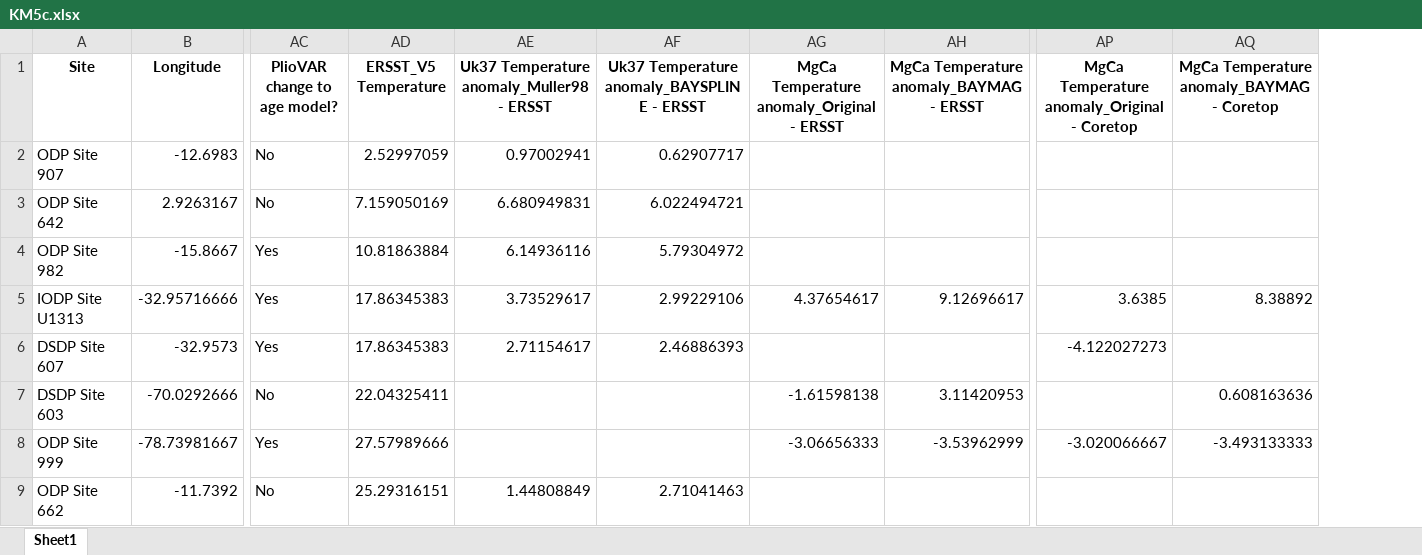
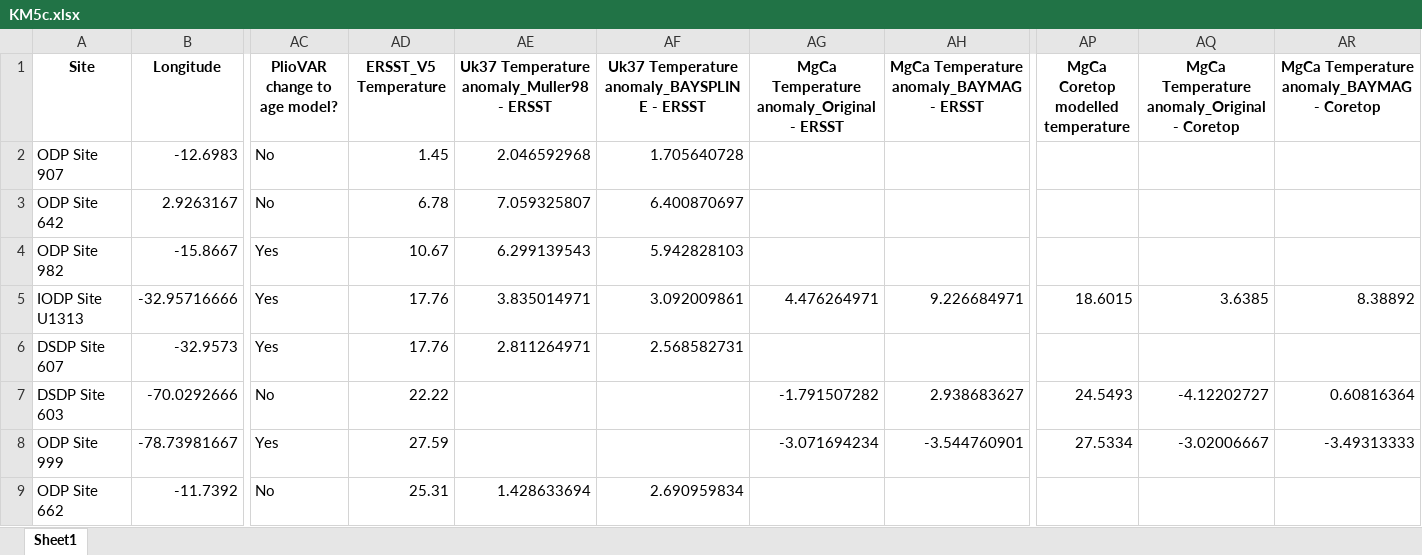
Before and after one commit to PlioVAR/PlioVAR.github.io, an Excel workbook: KM5c_data/KM5c.xlsx, sheet Sheet1, drawn as a sheet; only a part is shown, gaps mark what is left out; values as stored, in another font and other column widths than the file's, no borders; addresses are those after the commit; the diff covers the shown part only; the diff names each change by its address in the sheet, - before the commit and + after, or states it on an @@ line.

```diff
--- a/KM5c_data/KM5c.xlsx (sheet Sheet1)
+++ b/KM5c_data/KM5c.xlsx (sheet Sheet1)
+column AP, rows 1-8: MgCa Coretop modelled temperature |  |  |  | 18.6015 |  | 24.5493 | 27.5334
-AD2 (ERSST_V5 Temperature): 2.52997059
+AD2 (ERSST_V5 Temperature): 1.45
-AE2: 0.97002941
+AE2: 2.046592968
-AF2: 0.62907717
+AF2: 1.705640728
-AD3 (ERSST_V5 Temperature): 7.159050169
+AD3 (ERSST_V5 Temperature): 6.78
-AE3: 6.680949831
+AE3: 7.059325807
-AF3: 6.022494721
+AF3: 6.400870697
-AD4 (ERSST_V5 Temperature): 10.81863884
+AD4 (ERSST_V5 Temperature): 10.67
-AE4: 6.14936116
+AE4: 6.299139543
-AF4: 5.79304972
+AF4: 5.942828103
-AD5:AD6 (ERSST_V5 Temperature): 17.86345383
+AD5:AD6 (ERSST_V5 Temperature): 17.76
-AE5: 3.73529617
+AE5: 3.835014971
-AF5: 2.99229106
+AF5: 3.092009861
-AG5: 4.37654617
+AG5: 4.476264971
-AH5: 9.12696617
+AH5: 9.226684971
-AE6: 2.71154617
+AE6: 2.811264971
-AF6: 2.46886393
+AF6: 2.568582731
-AQ6: -4.122027273
+AQ6: (empty)
-AD7 (ERSST_V5 Temperature): 22.04325411
+AD7 (ERSST_V5 Temperature): 22.22
-AG7: -1.61598138
+AG7: -1.791507282
-AH7: 3.11420953
+AH7: 2.938683627
-AQ7: (empty)
+AQ7: -4.12202727
-AR7: 0.608163636
+AR7: 0.60816364
-AD8 (ERSST_V5 Temperature): 27.57989666
+AD8 (ERSST_V5 Temperature): 27.59
-AG8: -3.06656333
+AG8: -3.071694234
-AH8: -3.53962999
+AH8: -3.544760901
-AQ8: -3.020066667
+AQ8: -3.02006667
-AR8: -3.493133333
+AR8: -3.49313333
-AD9 (ERSST_V5 Temperature): 25.29316151
+AD9 (ERSST_V5 Temperature): 25.31
-AE9: 1.44808849
+AE9: 1.428633694
-AF9: 2.71041463
+AF9: 2.690959834
```
Also changed, not shown: 88 edited cells elsewhere in this sheet, KM5c_data/DSDP_Site_214.xlsx, KM5c_data/DSDP_Site_603.xlsx, 30 other files.
